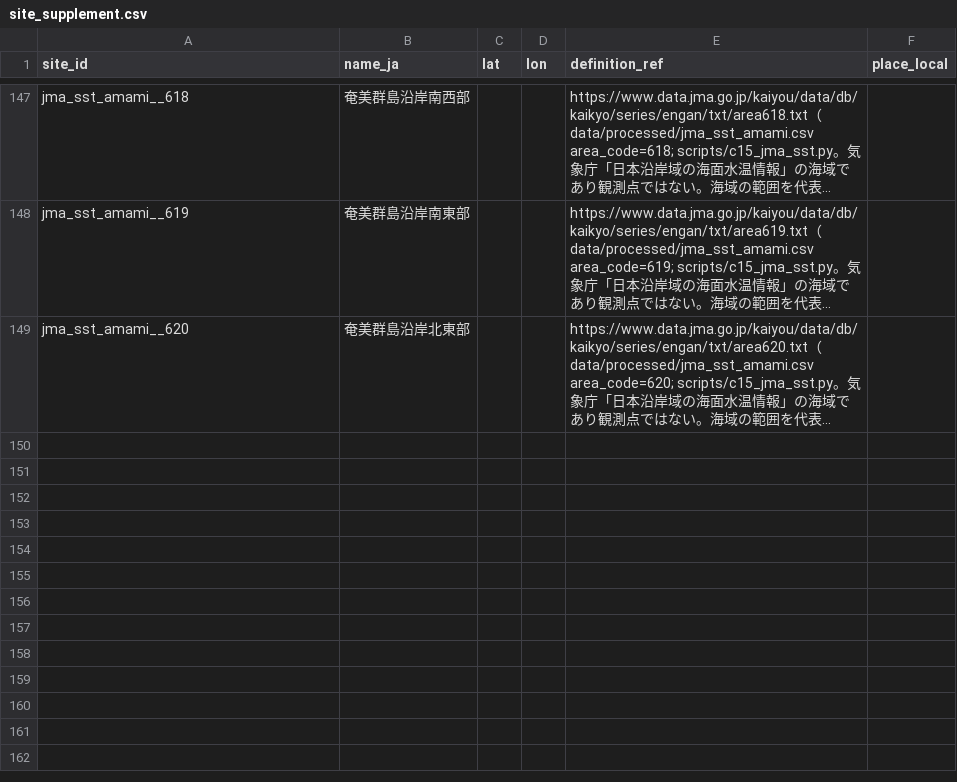
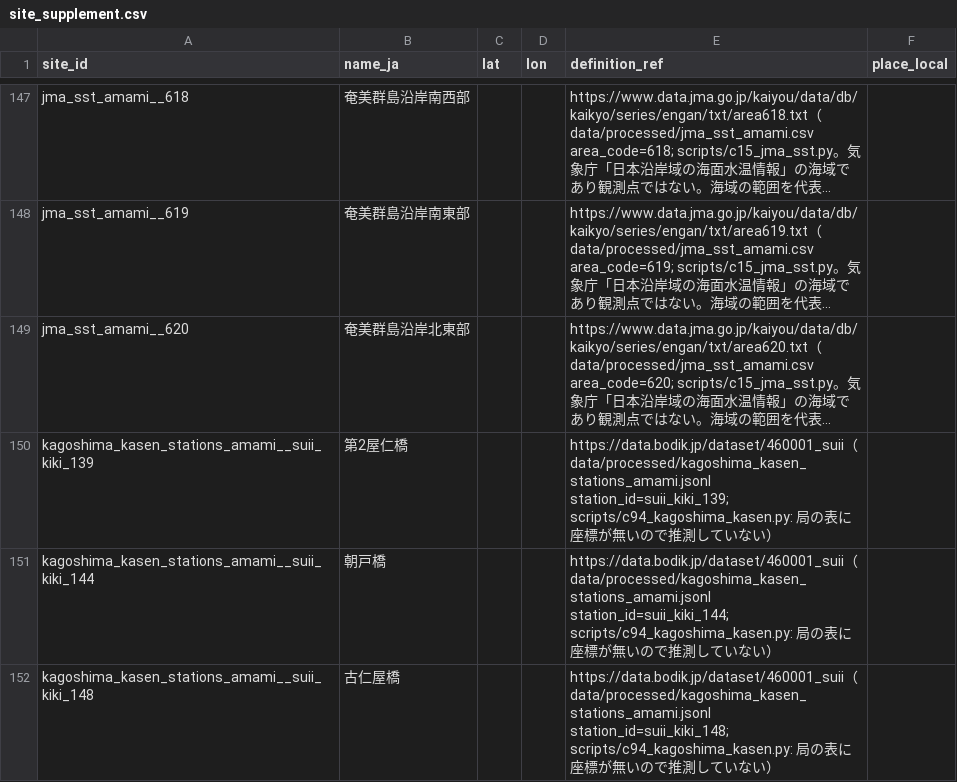
Before and after one commit to yu23ki14/ryuiki-chart, a CSV file: registry/place/site_supplement.csv, drawn as a sheet; only a part is shown, gaps mark what is left out; long unchanged cells end in …; the diff names each change by its address in the sheet, - before the commit and + after, or states it on an @@ line.

```diff
--- a/registry/place/site_supplement.csv
+++ b/registry/place/site_supplement.csv
+row 150: kagoshima_kasen_stations_amami__suii_kiki_139 | 第2屋仁橋 |  |  | https://data.bodik.jp/dataset/460001_suii（data/processed/kagoshima_kasen_stations_amami.jsonl station_id=suii_kiki_139; scripts/c94_kagoshima_kasen.py: 局の表に座標が無いので推測していない）
+row 151: kagoshima_kasen_stations_amami__suii_kiki_144 | 朝戸橋 |  |  | https://data.bodik.jp/dataset/460001_suii（data/processed/kagoshima_kasen_stations_amami.jsonl station_id=suii_kiki_144; scripts/c94_kagoshima_kasen.py: 局の表に座標が無いので推測していない）
+row 152: kagoshima_kasen_stations_amami__suii_kiki_148 | 古仁屋橋 |  |  | https://data.bodik.jp/dataset/460001_suii（data/processed/kagoshima_kasen_stations_amami.jsonl station_id=suii_kiki_148; scripts/c94_kagoshima_kasen.py: 局の表に座標が無いので推測していない）
```
Also changed, not shown: 4 other files.
